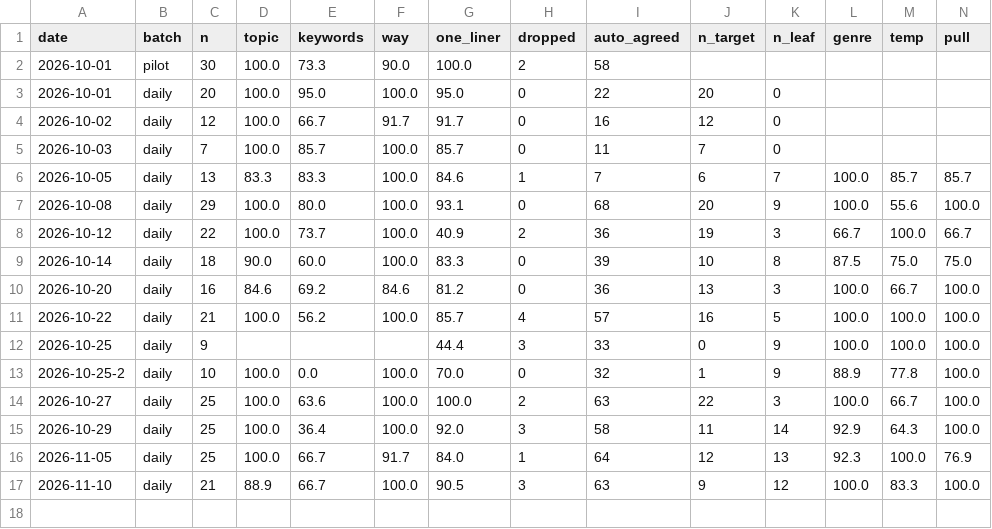
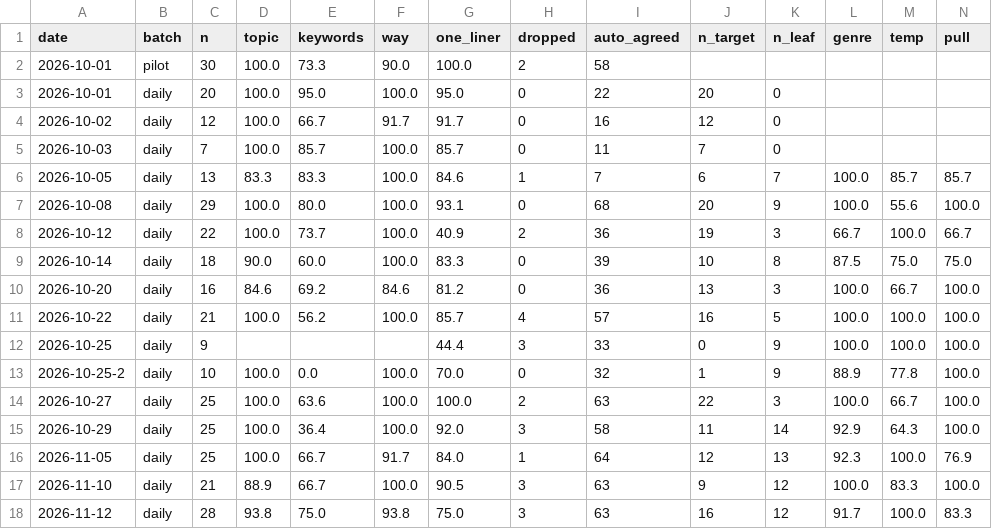
Before and after one commit to JunheePark0224/galpi, a CSV file: data/pipeline/agreement.csv, drawn as a sheet; only a part is shown; rows hold the shown columns only; the diff names each change by its address in the sheet, - before the commit and + after, or states it on an @@ line.

```diff
--- a/data/pipeline/agreement.csv
+++ b/data/pipeline/agreement.csv
+row 18: 2026-11-12 | daily | 28 | 93.8 | 75.0 | 93.8 | 75.0 | 3 | 63 | 16 | 12 | 91.7 | 100.0 | 83.3
```
Also changed, not shown: 8 other files.
